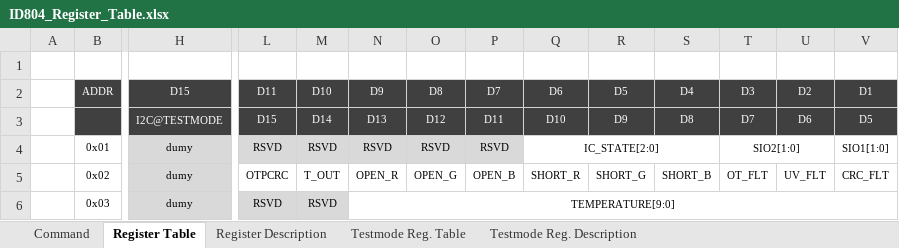
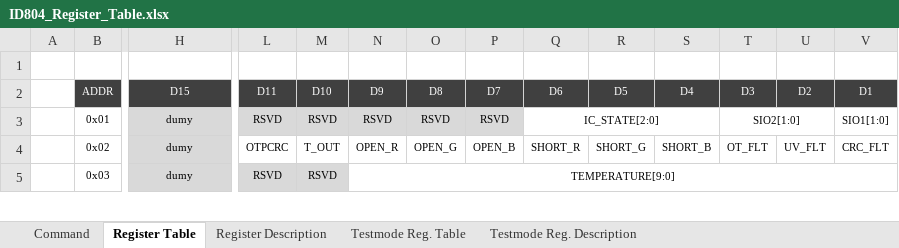
Before and after one commit to oio9595/Global_Technologies_FW, an Excel workbook: ID804/ID804_CS/Docs/ID804_Register_Table.xlsx, sheet Register Table, drawn as a sheet; only a part is shown, gaps mark what is left out; values as stored, in another font and other column widths than the file's, no borders; conditional formats not drawn; rows hold the shown columns only; the diff names each change by its address in the sheet, - before the commit and + after, or states it on an @@ line.

```diff
--- a/ID804/ID804_CS/Docs/ID804_Register_Table.xlsx (sheet Register Table)
+++ b/ID804/ID804_CS/Docs/ID804_Register_Table.xlsx (sheet Register Table)
-row 3:  |  | I2C@TESTMODE | D15 | D14 | D13 | D12 | D11 | D10 | D9 | D8 | D7 | D6 | D5
```
Also changed, not shown: sheet Testmode Reg. Table, formulas that keep their value, 3 other files.
